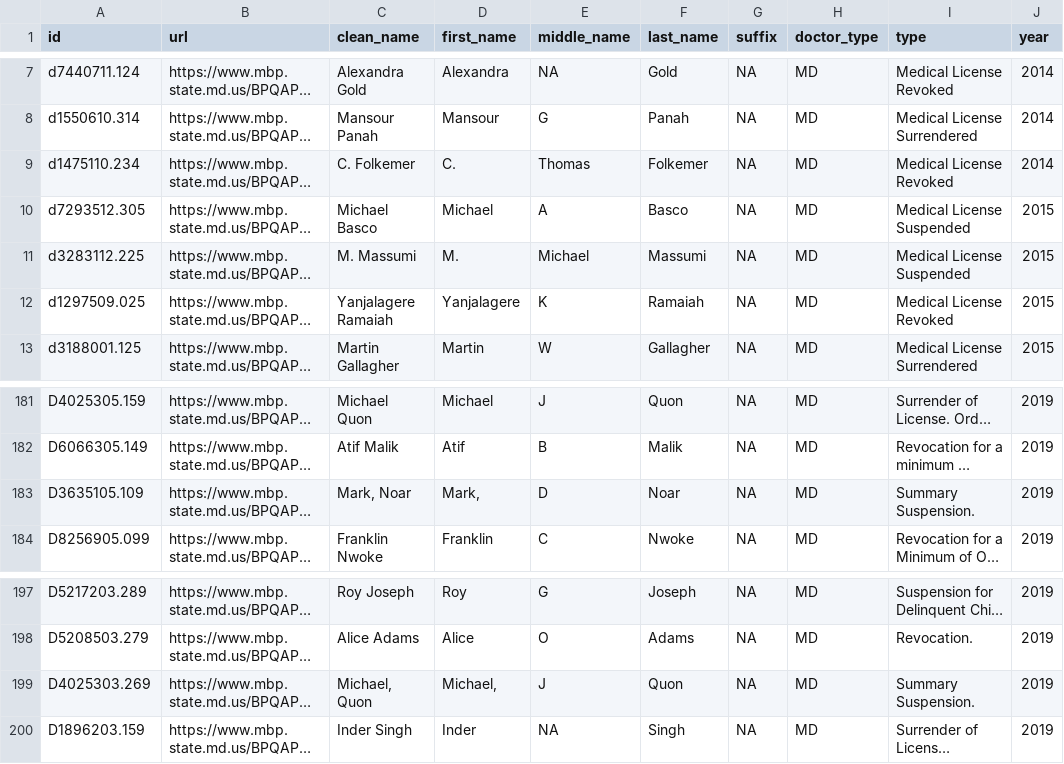
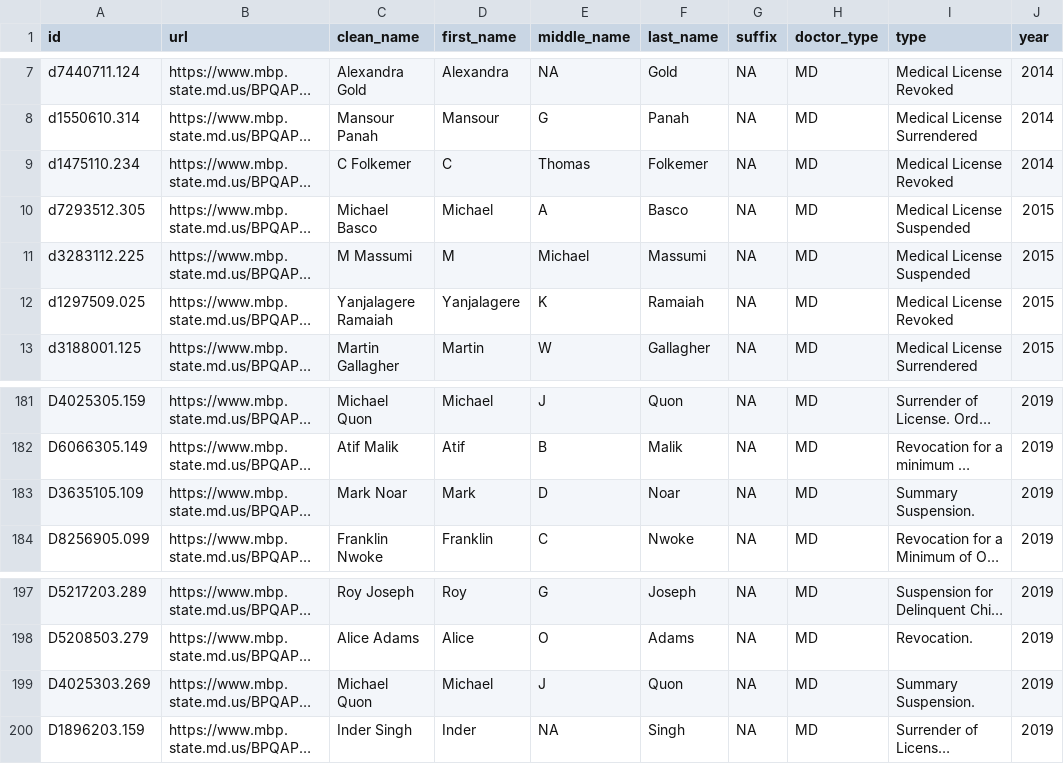
Before and after one commit to NewsAppsUMD/bad-docs, a CSV file: clean_nametype.csv, drawn as a sheet; only a part is shown, gaps mark what is left out; long unchanged cells end in …; the diff names each change by its address in the sheet, - before the commit and + after, or states it on an @@ line.

```diff
--- a/clean_nametype.csv
+++ b/clean_nametype.csv
-C9 (clean_name): C. Folkemer
+C9 (clean_name): C Folkemer
-D9 (first_name): C.
+D9 (first_name): C
-C11 (clean_name): M. Massumi
+C11 (clean_name): M Massumi
-D11 (first_name): M.
+D11 (first_name): M
-C183 (clean_name): Mark, Noar
+C183 (clean_name): Mark Noar
-D183 (first_name): Mark,
+D183 (first_name): Mark
-C199 (clean_name): Michael, Quon
+C199 (clean_name): Michael Quon
-D199 (first_name): Michael,
+D199 (first_name): Michael
```
Also changed, not shown: 7 other files.
